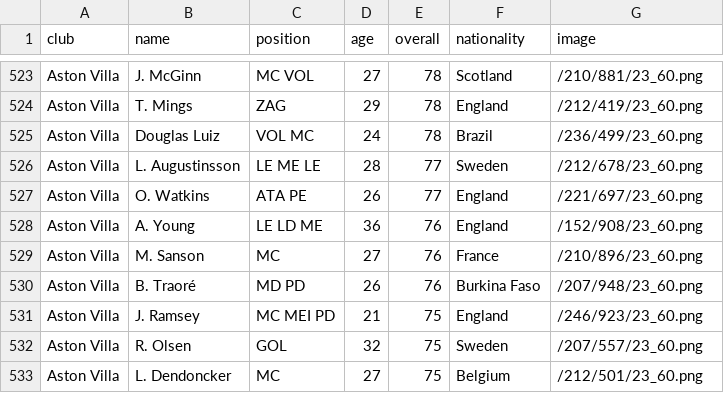
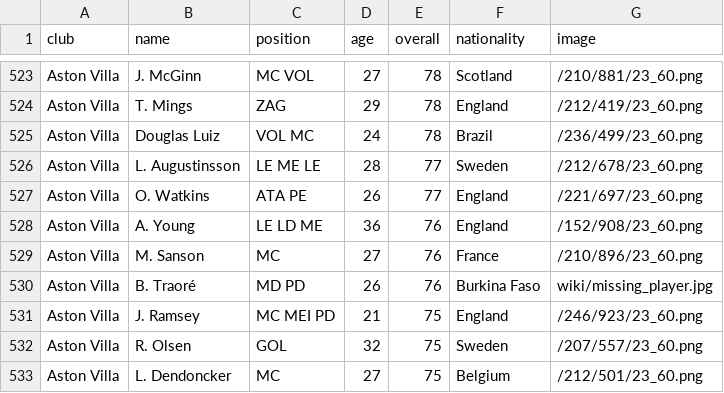
Before and after one commit to gaoypChina/FIFA-Flutter, a CSV file: assets/csv/global.csv, drawn as a sheet; only a part is shown, gaps mark what is left out.

```diff
--- a/assets/csv/global.csv
+++ b/assets/csv/global.csv
@@ -529,3 +529,3 @@ Aston Villa,A. Young,LE LD ME,36,76,England,/152/908/23_60.png
 Aston Villa,M. Sanson,MC,27,76,France,/210/896/23_60.png
-Aston Villa,B. Traoré,MD PD,26,76,Burkina Faso,/207/948/23_60.png
+Aston Villa,B. Traoré,MD PD,26,76,Burkina Faso,wiki/missing_player.jpg
 Aston Villa,J. Ramsey,MC MEI PD,21,75,England,/246/923/23_60.png
```
Also changed, not shown: 11 other files.
